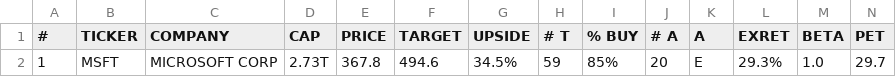
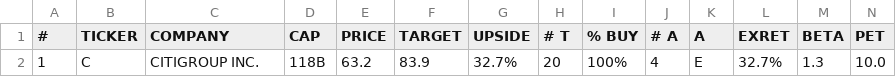
Before and after one commit to weirdapps/etorotrade, a CSV file: yahoofinance/output/manual.csv, drawn as a sheet; only a part is shown; removed rows and columns are numbered as before the commit, all else as after; rows hold the shown columns only; the diff names each change by its address in the sheet, - before the commit and + after, or states it on an @@ line.

```diff
--- a/yahoofinance/output/manual.csv
+++ b/yahoofinance/output/manual.csv
-row 2: 1 | MSFT | MICROSOFT CORP | 2.73T | 367.8 | 494.6 | 34.5% | 59 | 85% | 20 | E | 29.3% | 1.0 | 29.7
+row 2: 1 | C | CITIGROUP INC. | 118B | 63.2 | 83.9 | 32.7% | 20 | 100% | 4 | E | 32.7% | 1.3 | 10.0
```
Also changed, not shown: 5 other files.
